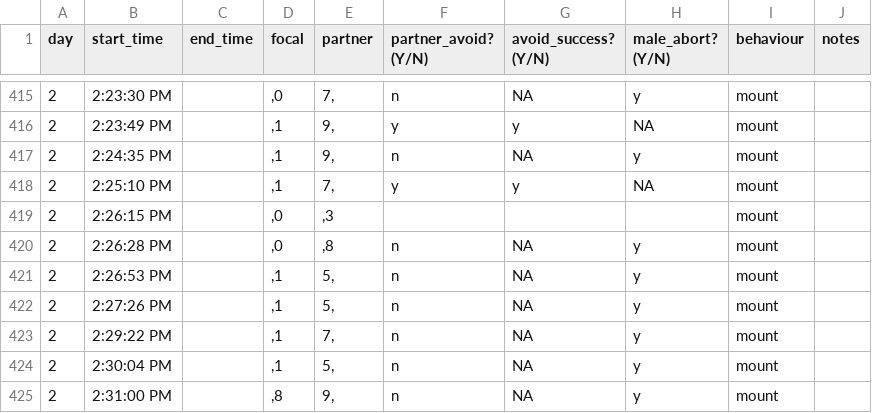
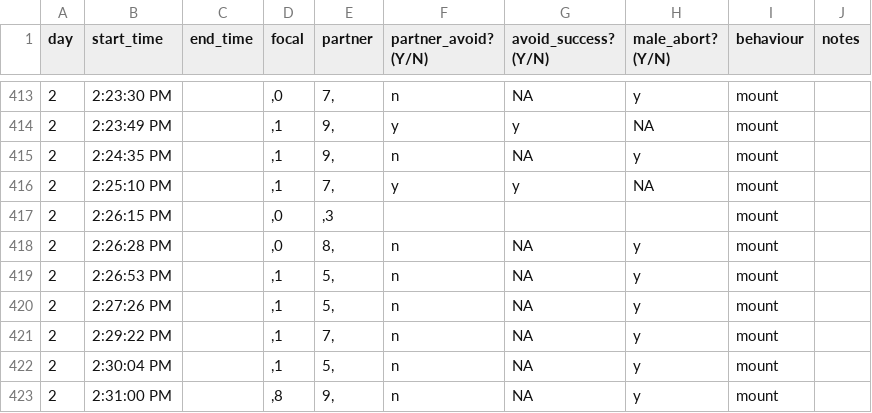
Before and after one commit to janyan33/bb_soc_exp, a CSV file: males_summer_2023/data/soc_exp_male_r4.csv, drawn as a sheet; only a part is shown, gaps mark what is left out; the diff covers the shown part only.

```diff
--- a/males_summer_2023/data/soc_exp_male_r4.csv
+++ b/males_summer_2023/data/soc_exp_male_r4.csv
@@ -419,3 +417,3 @@ day,start_time,end_time,focal,partner,partner_avoid? (Y/N),avoid_success? (Y/N),
 2,2:26:15 PM,,",0",",3",,,,mount,
-2,2:26:28 PM,,",0",",8",n,NA,y,mount,
+2,2:26:28 PM,,",0","8,",n,NA,y,mount,
 2,2:26:53 PM,,",1","5,",n,NA,y,mount,
```
Also changed, not shown: 2 removed rows and 15 edited cells elsewhere in this file, males_summer_2023/data/male_summary_data.csv, 13 other files.
